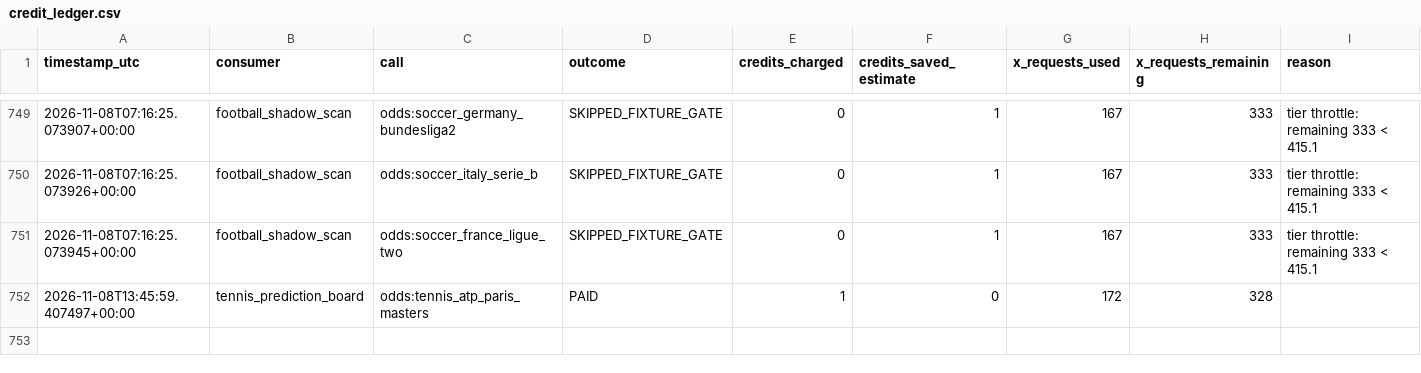
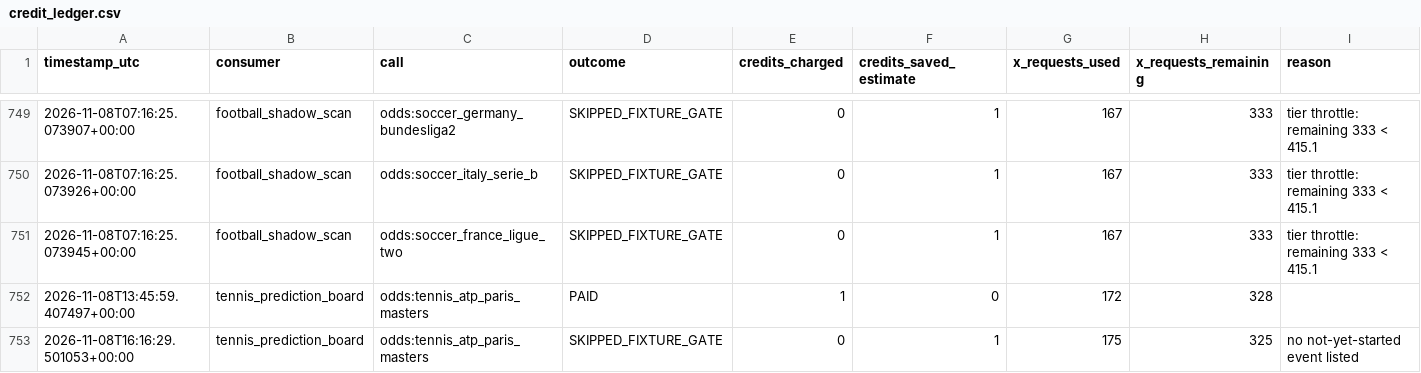
Before and after one commit to frazwil19-gif/prediction-markets-lab, a CSV file: status/credit_ledger.csv, drawn as a sheet; only a part is shown, gaps mark what is left out.

```diff
--- a/status/credit_ledger.csv
+++ b/status/credit_ledger.csv
@@ -752 +752,2 @@ timestamp_utc,consumer,call,outcome,credits_charged,credits_saved_estimate,x_req
 2026-11-08T13:45:59.407497+00:00,tennis_prediction_board,odds:tennis_atp_paris_masters,PAID,1,0,172,328,
+2026-11-08T16:16:29.501053+00:00,tennis_prediction_board,odds:tennis_atp_paris_masters,SKIPPED_FIXTURE_GATE,0,1,175,325,no not-yet-started event listed
```
Also changed, not shown: paper_betting_v2/evaluation_runs.csv, reports/bet_selection_v2_start_time_resolution.csv, 21 other files.
